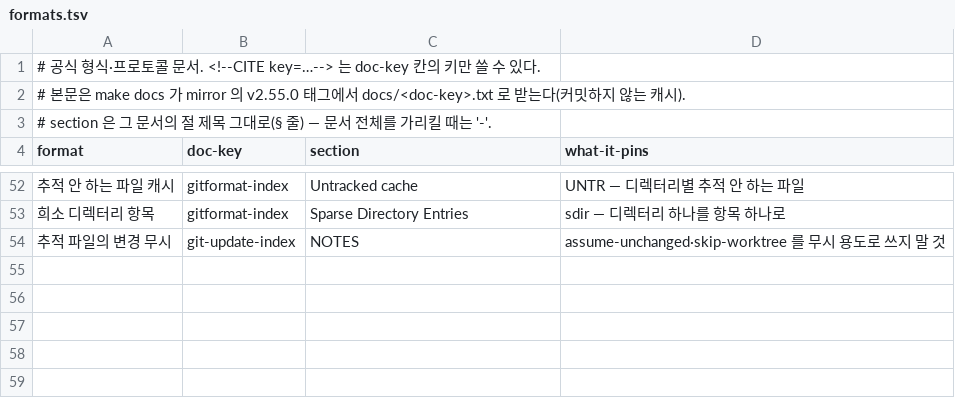
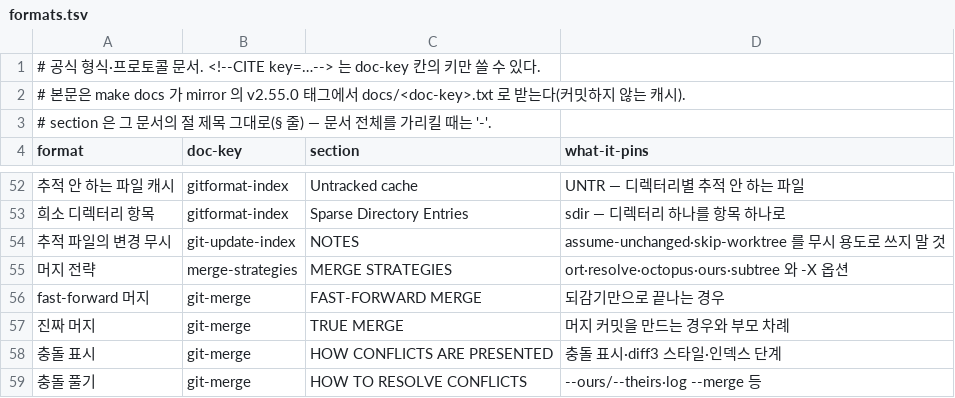
Before and after one commit to chobocho/treasure_house, a TSV file: git/data/formats.tsv, drawn as a sheet; only a part is shown, gaps mark what is left out; the diff names each change by its address in the sheet, - before the commit and + after, or states it on an @@ line.

```diff
--- a/git/data/formats.tsv
+++ b/git/data/formats.tsv
+row 55: 머지 전략 | merge-strategies | MERGE STRATEGIES | ort·resolve·octopus·ours·subtree 와 -X 옵션
+row 56: fast-forward 머지 | git-merge | FAST-FORWARD MERGE | 되감기만으로 끝나는 경우
+row 57: 진짜 머지 | git-merge | TRUE MERGE | 머지 커밋을 만드는 경우와 부모 차례
+row 58: 충돌 표시 | git-merge | HOW CONFLICTS ARE PRESENTED | 충돌 표시·diff3 스타일·인덱스 단계
+row 59: 충돌 풀기 | git-merge | HOW TO RESOLVE CONFLICTS | --ours/--theirs·log --merge 등
```
Also changed, not shown: 44 other files.
